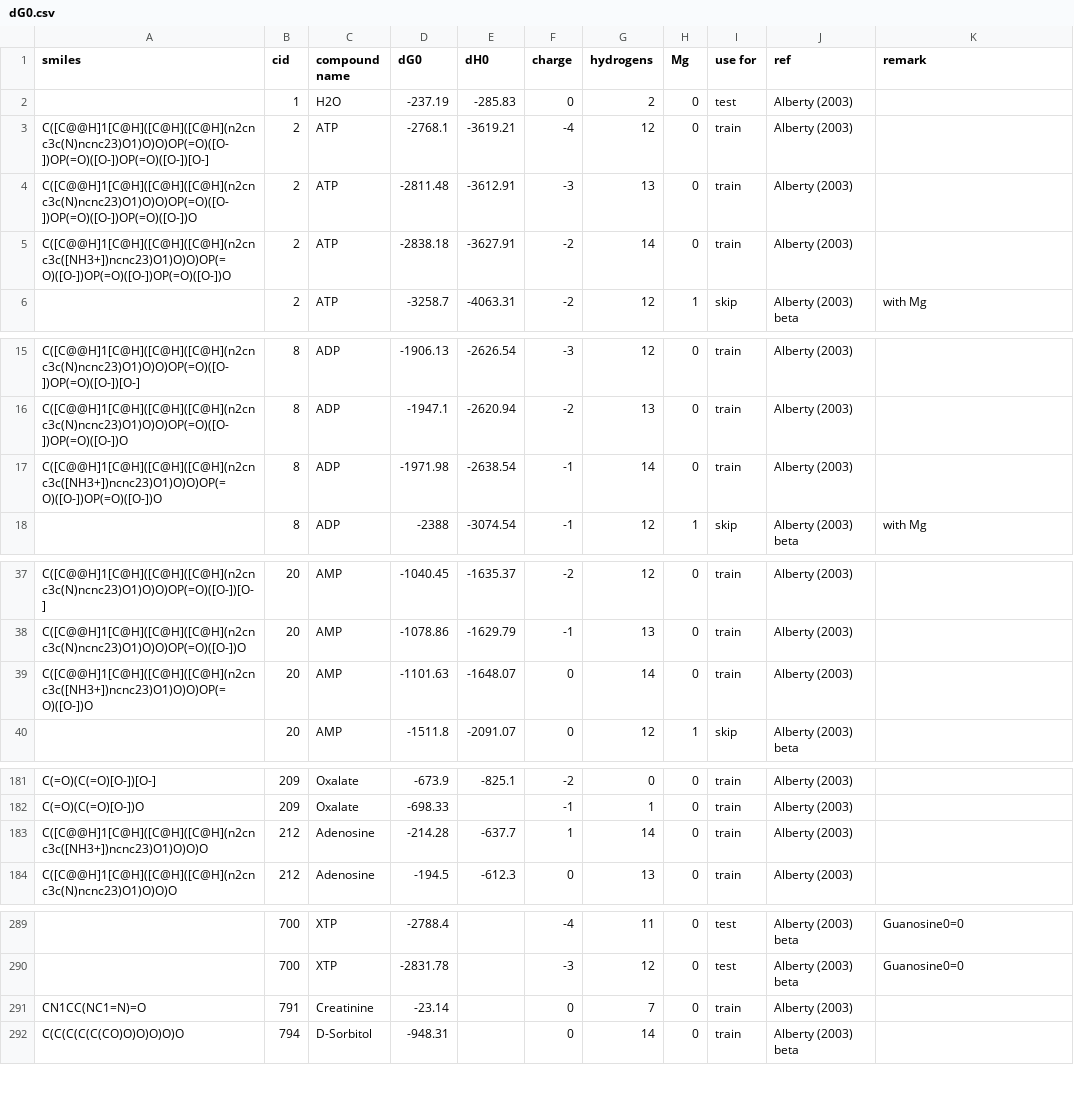
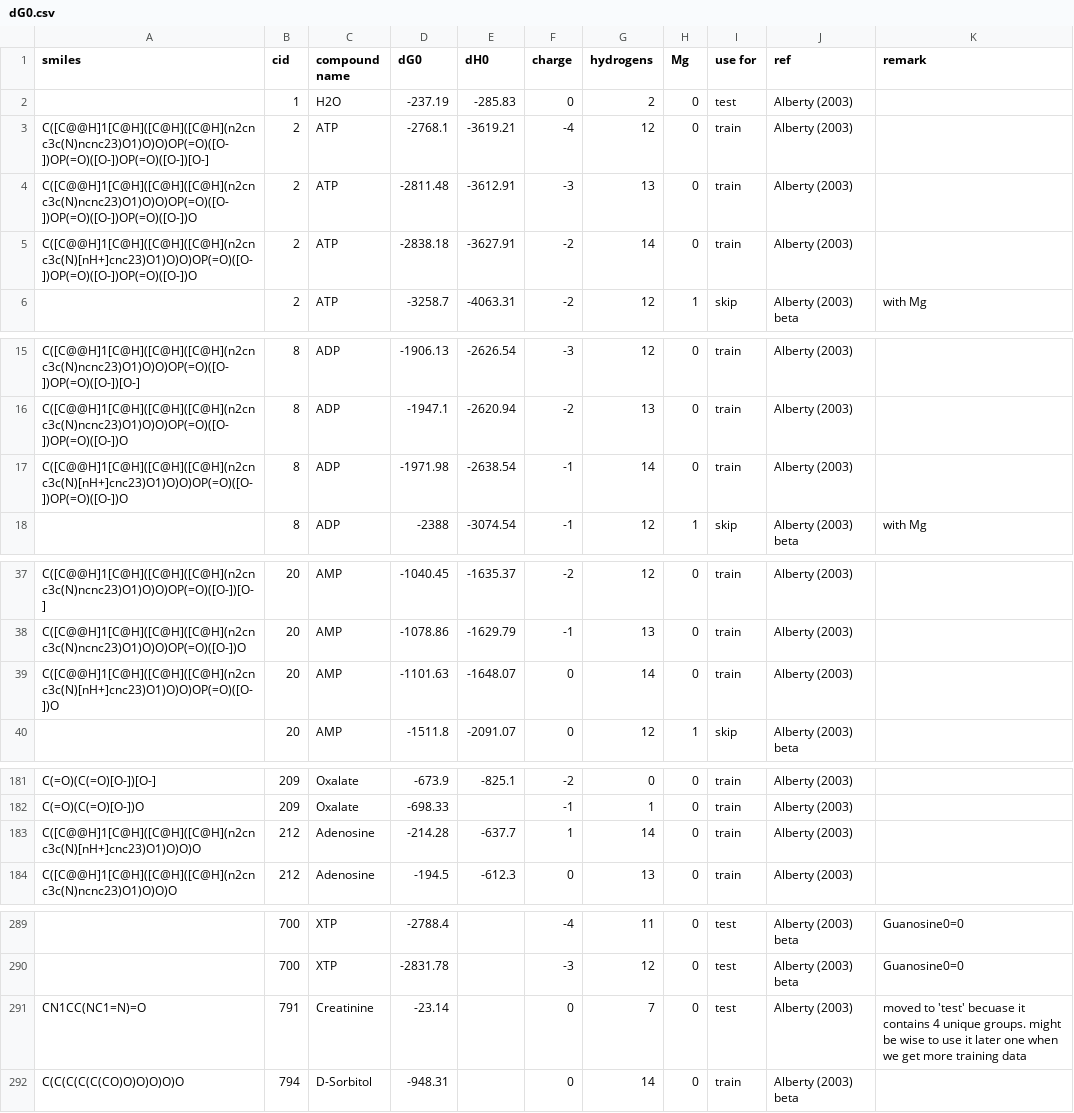
Before and after one commit to eladnoor/milo-lab, a CSV file: trunk/data/thermodynamics/dG0.csv, drawn as a sheet; only a part is shown, gaps mark what is left out.

```diff
--- a/trunk/data/thermodynamics/dG0.csv
+++ b/trunk/data/thermodynamics/dG0.csv
@@ -4,3 +4,3 @@
 "C([C@@H]1[C@H]([C@H]([C@H](n2cnc3c(N)ncnc23)O1)O)O)OP(=O)([O-])OP(=O)([O-])OP(=O)([O-])O",2,"ATP",-2811.48,-3612.91,-3,13,0,"train","Alberty (2003)",
-"C([C@@H]1[C@H]([C@H]([C@H](n2cnc3c([NH3+])ncnc23)O1)O)O)OP(=O)([O-])OP(=O)([O-])OP(=O)([O-])O",2,"ATP",-2838.18,-3627.91,-2,14,0,"train","Alberty (2003)",
+"C([C@@H]1[C@H]([C@H]([C@H](n2cnc3c(N)[nH+]cnc23)O1)O)O)OP(=O)([O-])OP(=O)([O-])OP(=O)([O-])O",2,"ATP",-2838.18,-3627.91,-2,14,0,"train","Alberty (2003)",
 ,2,"ATP",-3258.7,-4063.31,-2,12,1,"skip","Alberty (2003) beta","with Mg"
@@ -16,3 +16,3 @@
 "C([C@@H]1[C@H]([C@H]([C@H](n2cnc3c(N)ncnc23)O1)O)O)OP(=O)([O-])OP(=O)([O-])O",8,"ADP",-1947.1,-2620.94,-2,13,0,"train","Alberty (2003)",
-"C([C@@H]1[C@H]([C@H]([C@H](n2cnc3c([NH3+])ncnc23)O1)O)O)OP(=O)([O-])OP(=O)([O-])O",8,"ADP",-1971.98,-2638.54,-1,14,0,"train","Alberty (2003)",
+"C([C@@H]1[C@H]([C@H]([C@H](n2cnc3c(N)[nH+]cnc23)O1)O)O)OP(=O)([O-])OP(=O)([O-])O",8,"ADP",-1971.98,-2638.54,-1,14,0,"train","Alberty (2003)",
 ,8,"ADP",-2388,-3074.54,-1,12,1,"skip","Alberty (2003) beta","with Mg"
@@ -38,3 +38,3 @@
 "C([C@@H]1[C@H]([C@H]([C@H](n2cnc3c(N)ncnc23)O1)O)O)OP(=O)([O-])O",20,"AMP",-1078.86,-1629.79,-1,13,0,"train","Alberty (2003)",
-"C([C@@H]1[C@H]([C@H]([C@H](n2cnc3c([NH3+])ncnc23)O1)O)O)OP(=O)([O-])O",20,"AMP",-1101.63,-1648.07,0,14,0,"train","Alberty (2003)",
+"C([C@@H]1[C@H]([C@H]([C@H](n2cnc3c(N)[nH+]cnc23)O1)O)O)OP(=O)([O-])O",20,"AMP",-1101.63,-1648.07,0,14,0,"train","Alberty (2003)",
 ,20,"AMP",-1511.8,-2091.07,0,12,1,"skip","Alberty (2003) beta",
@@ -182,3 +182,3 @@
 "C(=O)(C(=O)[O-])O",209,"Oxalate",-698.33,,-1,1,0,"train","Alberty (2003)",
-"C([C@@H]1[C@H]([C@H]([C@H](n2cnc3c([NH3+])ncnc23)O1)O)O)O",212,"Adenosine",-214.28,-637.7,1,14,0,"train","Alberty (2003)",
+"C([C@@H]1[C@H]([C@H]([C@H](n2cnc3c(N)[nH+]cnc23)O1)O)O)O",212,"Adenosine",-214.28,-637.7,1,14,0,"train","Alberty (2003)",
 "C([C@@H]1[C@H]([C@H]([C@H](n2cnc3c(N)ncnc23)O1)O)O)O",212,"Adenosine",-194.5,-612.3,0,13,0,"train","Alberty (2003)",
@@ -290,3 +290,3 @@
 ,700,"XTP",-2831.78,,-3,12,0,"test","Alberty (2003) beta","Guanosine0=0"
-"CN1CC(NC1=N)=O",791,"Creatinine",-23.14,,0,7,0,"train","Alberty (2003)",
+"CN1CC(NC1=N)=O",791,"Creatinine",-23.14,,0,7,0,"test","Alberty (2003)","moved to 'test' becuase it contains 4 unique groups. might be wise to use it later one when we get more training data"
 "C(C(C(C(C(CO)O)O)O)O)O",794,"D-Sorbitol",-948.31,,0,14,0,"train","Alberty (2003) beta",
```
Also changed, not shown: trunk/data/thermodynamics/groups_species.csv, 7 other files.
